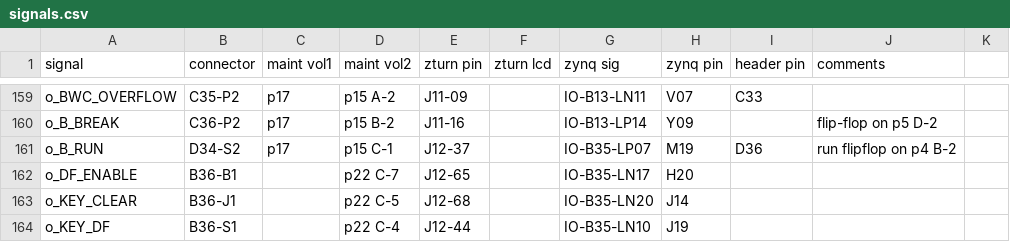
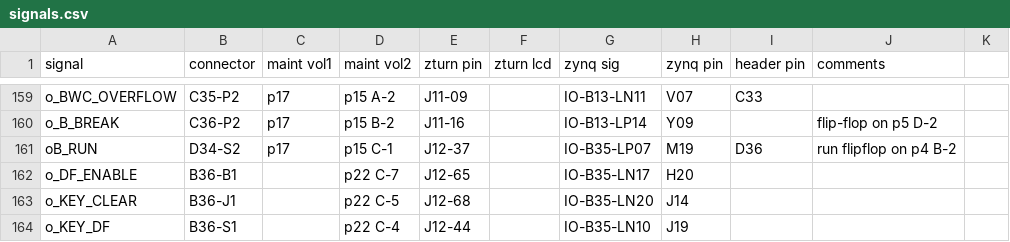
Before and after one commit to mrieker/pdp8l, a CSV file: zturn/signals.csv, drawn as a sheet; only a part is shown, gaps mark what is left out; the diff covers the shown part only.

```diff
--- a/zturn/signals.csv
+++ b/zturn/signals.csv
@@ -160,3 +160,3 @@ o_BWC_OVERFLOW,C35-P2,p17,p15 A-2,J11-09,,IO-B13-LN11,V07,C33,,
 o_B_BREAK,C36-P2,p17,p15 B-2,J11-16,,IO-B13-LP14,Y09,,flip-flop on p5 D-2,
-o_B_RUN,D34-S2,p17,p15 C-1,J12-37,,IO-B35-LP07,M19,D36,run flipflop on p4 B-2,
+oB_RUN,D34-S2,p17,p15 C-1,J12-37,,IO-B35-LP07,M19,D36,run flipflop on p4 B-2,
 o_DF_ENABLE,B36-B1,,p22 C-7,J12-65,,IO-B35-LN17,H20,,,
```
Also changed, not shown: 14 edited cells elsewhere in this file, 22 other files.
